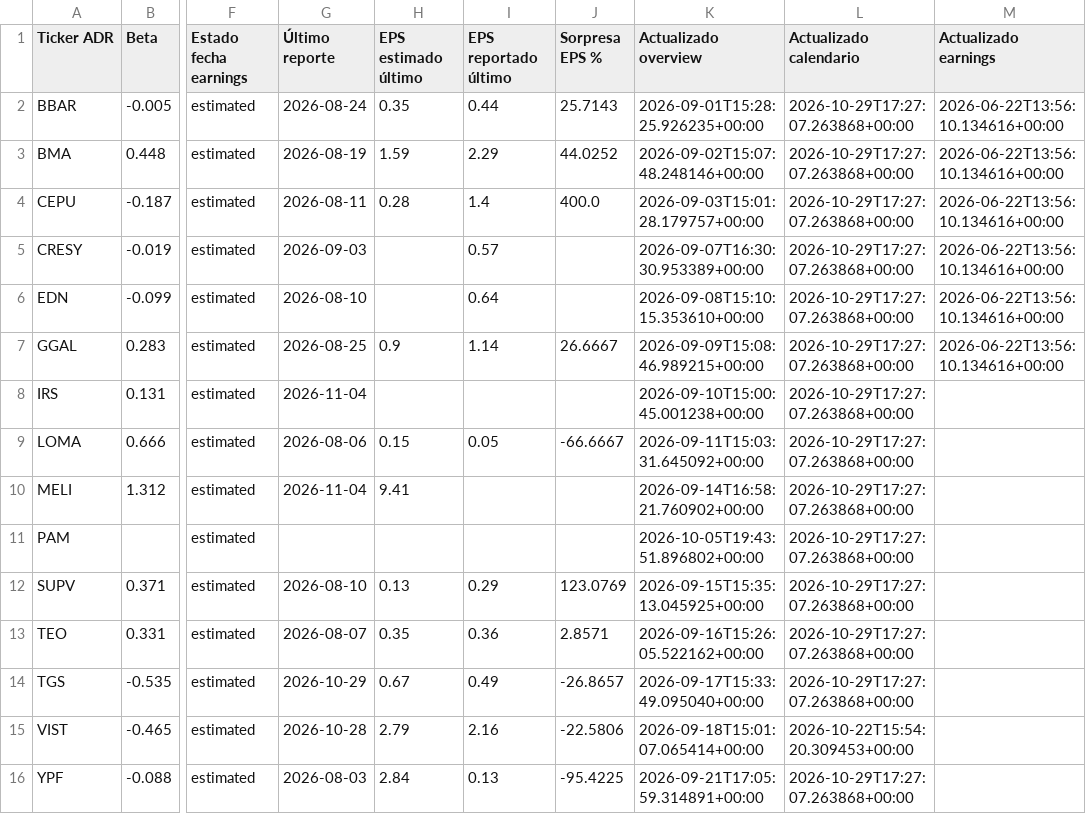
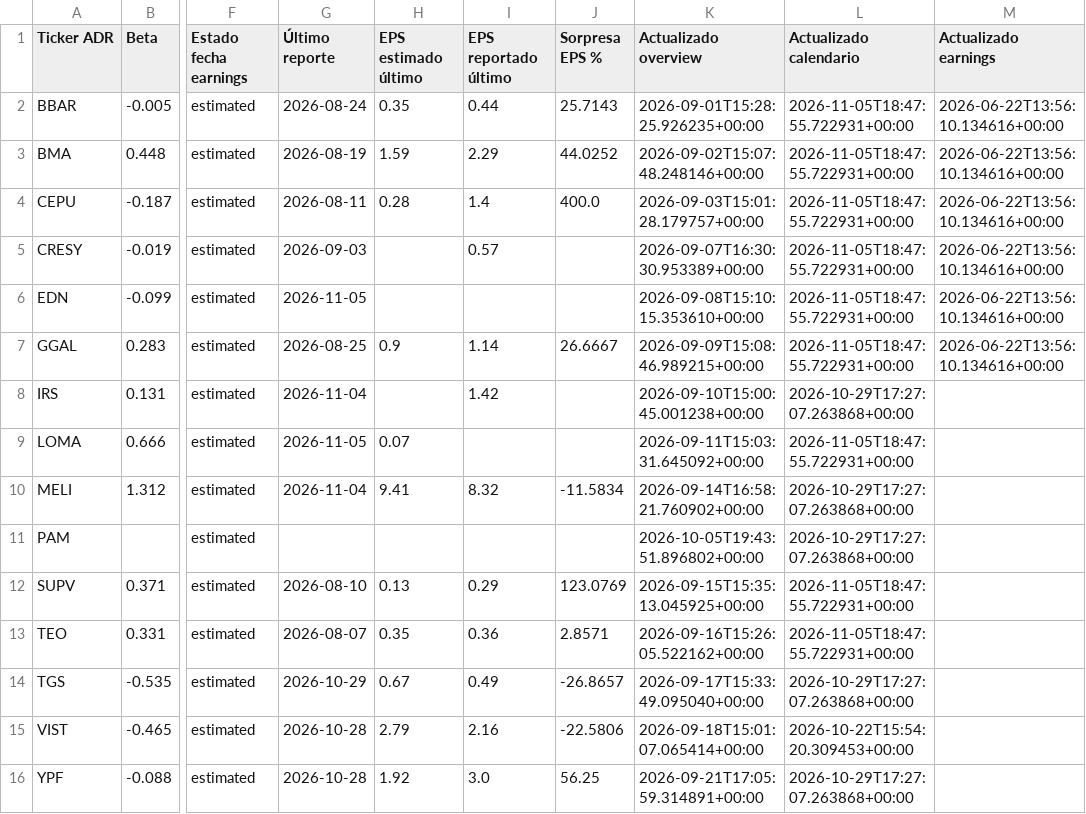
Before and after one commit to bautista-miguel/Tablero-ADR-Argentinos, a CSV file: fundamentals_cache.csv, drawn as a sheet; only a part is shown, gaps mark what is left out; the diff names each change by its address in the sheet, - before the commit and + after, or states it on an @@ line.

```diff
--- a/fundamentals_cache.csv
+++ b/fundamentals_cache.csv
-L2:L7 (Actualizado calendario): 2026-10-29T17:27:07.263868+00:00
+L2:L7 (Actualizado calendario): 2026-11-05T18:47:55.722931+00:00
-G6 (Último reporte): 2026-08-10
+G6 (Último reporte): 2026-11-05
-I6 (EPS reportado último): 0.64
+I6 (EPS reportado último): (empty)
-I8 (EPS reportado último): (empty)
+I8 (EPS reportado último): 1.42
-G9 (Último reporte): 2026-08-06
+G9 (Último reporte): 2026-11-05
-H9 (EPS estimado último): 0.15
+H9 (EPS estimado último): 0.07
-I9 (EPS reportado último): 0.05
+I9 (EPS reportado último): (empty)
-J9 (Sorpresa EPS %): -66.6667
+J9 (Sorpresa EPS %): (empty)
-L9 (Actualizado calendario): 2026-10-29T17:27:07.263868+00:00
+L9 (Actualizado calendario): 2026-11-05T18:47:55.722931+00:00
-I10 (EPS reportado último): (empty)
+I10 (EPS reportado último): 8.32
-J10 (Sorpresa EPS %): (empty)
+J10 (Sorpresa EPS %): -11.5834
-L12:L13 (Actualizado calendario): 2026-10-29T17:27:07.263868+00:00
+L12:L13 (Actualizado calendario): 2026-11-05T18:47:55.722931+00:00
-G16 (Último reporte): 2026-08-03
+G16 (Último reporte): 2026-10-28
-H16 (EPS estimado último): 2.84
+H16 (EPS estimado último): 1.92
-I16 (EPS reportado último): 0.13
+I16 (EPS reportado último): 3.0
-J16 (Sorpresa EPS %): -95.4225
+J16 (Sorpresa EPS %): 56.25
```
Also changed, not shown: 1 other file.
